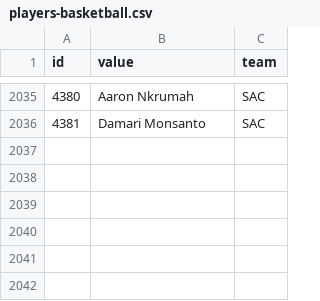
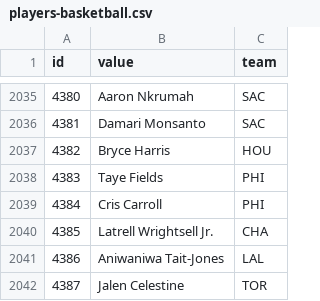
Before and after one commit to StatsVine/data-snapshots, a CSV file: csv/nfc/players-basketball.csv, drawn as a sheet; only a part is shown, gaps mark what is left out; the diff names each change by its address in the sheet, - before the commit and + after, or states it on an @@ line.

```diff
--- a/csv/nfc/players-basketball.csv
+++ b/csv/nfc/players-basketball.csv
+row 2037: 4382 | Bryce Harris | HOU
+row 2038: 4383 | Taye Fields | PHI
+row 2039: 4384 | Cris Carroll | PHI
+row 2040: 4385 | Latrell Wrightsell Jr. | CHA
+row 2041: 4386 | Aniwaniwa Tait-Jones | LAL
+row 2042: 4387 | Jalen Celestine | TOR
```
Also changed, not shown: csv/nfc/players-all.csv, csv/nfc/players-baseball.csv, 2 other files.
